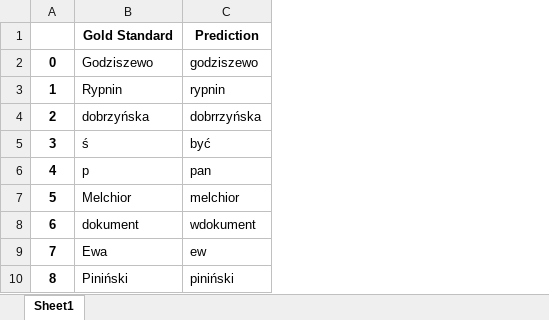
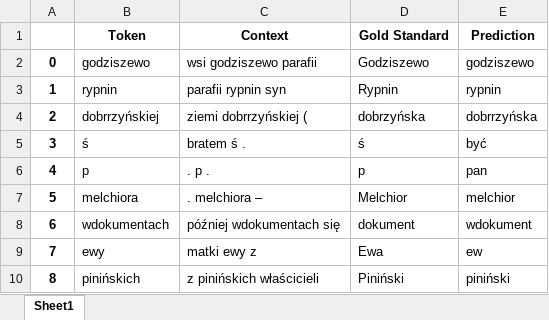
Before and after one commit to Turtilla/swe-ma-thesis, an Excel workbook: data/mistakes/stanza_mistakes.xlsx, sheet Sheet1, drawn as a sheet; only a part is shown; values as stored, in another font and other column widths than the file's, no borders; the diff names each change by its address in the sheet, - before the commit and + after, or states it on an @@ line.

```diff
--- a/data/mistakes/stanza_mistakes.xlsx (sheet Sheet1)
+++ b/data/mistakes/stanza_mistakes.xlsx (sheet Sheet1)
+column B (Token), rows 2-10: godziszewo | rypnin | dobrrzyńskiej | ś | p | melchiora | wdokumentach | ewy | pinińskich
+column C (Context), rows 2-10: wsi godziszewo parafii | parafii rypnin syn | ziemi dobrrzyńskiej ( | bratem ś . | . p . | . melchiora – | później wdokumentach się | matki ewy z | z pinińskich właścicieli
```
Also changed, not shown: data/mistakes/bert_UPOS_mistakes.xlsx, data/mistakes/bert_XPOS_mistakes.xlsx, 3 other files.
